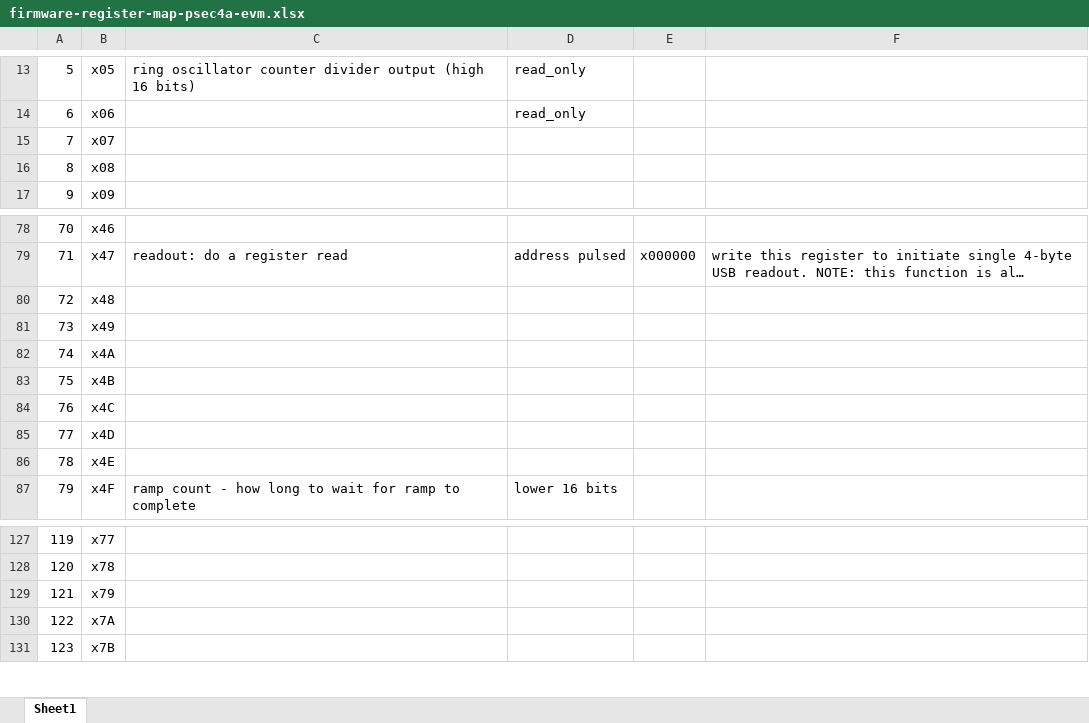
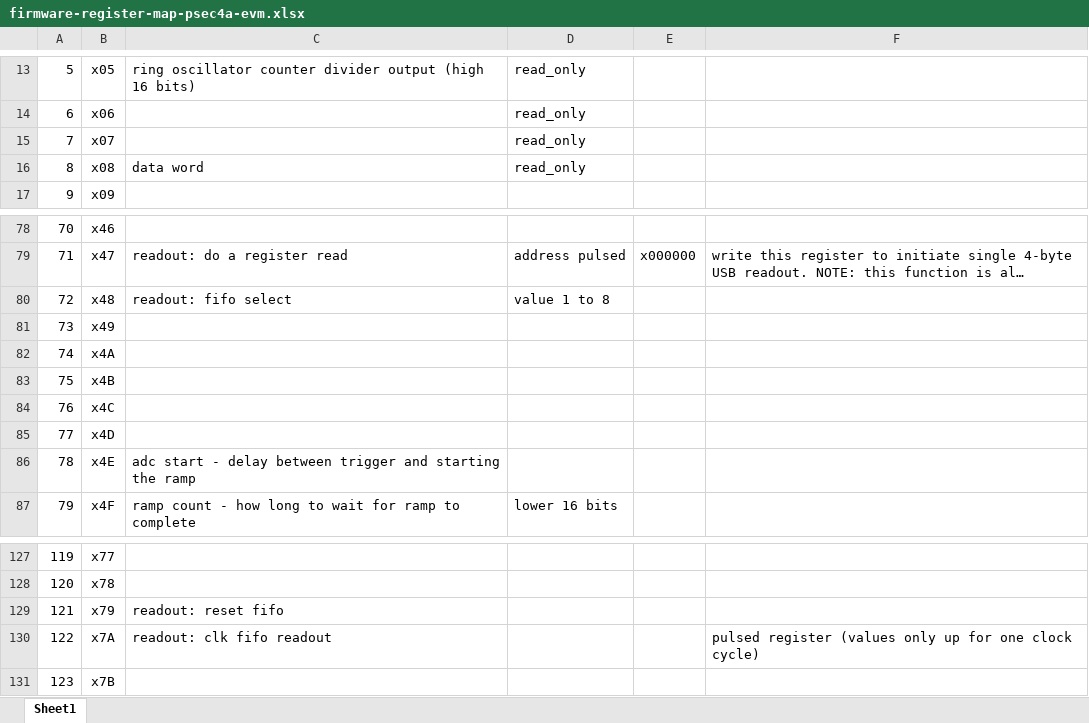
Before and after one commit to ejobe/psec4a-eval-firmware, an Excel workbook: doc/firmware-register-map-psec4a-evm.xlsx, sheet Sheet1, drawn as a sheet; only a part is shown, gaps mark what is left out; long unchanged cells end in …; values as stored, in another font and other column widths than the file's, no borders; the diff names each change by its address in the sheet, - before the commit and + after, or states it on an @@ line.

Commit message:
finished data handling, almost test ready

```diff
--- a/doc/firmware-register-map-psec4a-evm.xlsx (sheet Sheet1)
+++ b/doc/firmware-register-map-psec4a-evm.xlsx (sheet Sheet1)
-D15:D16: (empty)
+D15:D16: read_only
-C16: (empty)
+C16: data word
-C80: (empty)
+C80: readout: fifo select
-D80: (empty)
+D80: value 1 to 8
-C86: (empty)
+C86: adc start - delay between trigger and starting the ramp
-C129: (empty)
+C129: readout: reset fifo
-C130: (empty)
+C130: readout: clk fifo readout
-F130: (empty)
+F130: pulsed register (values only up for one clock cycle)
```
Also changed, not shown: 5 other files.
